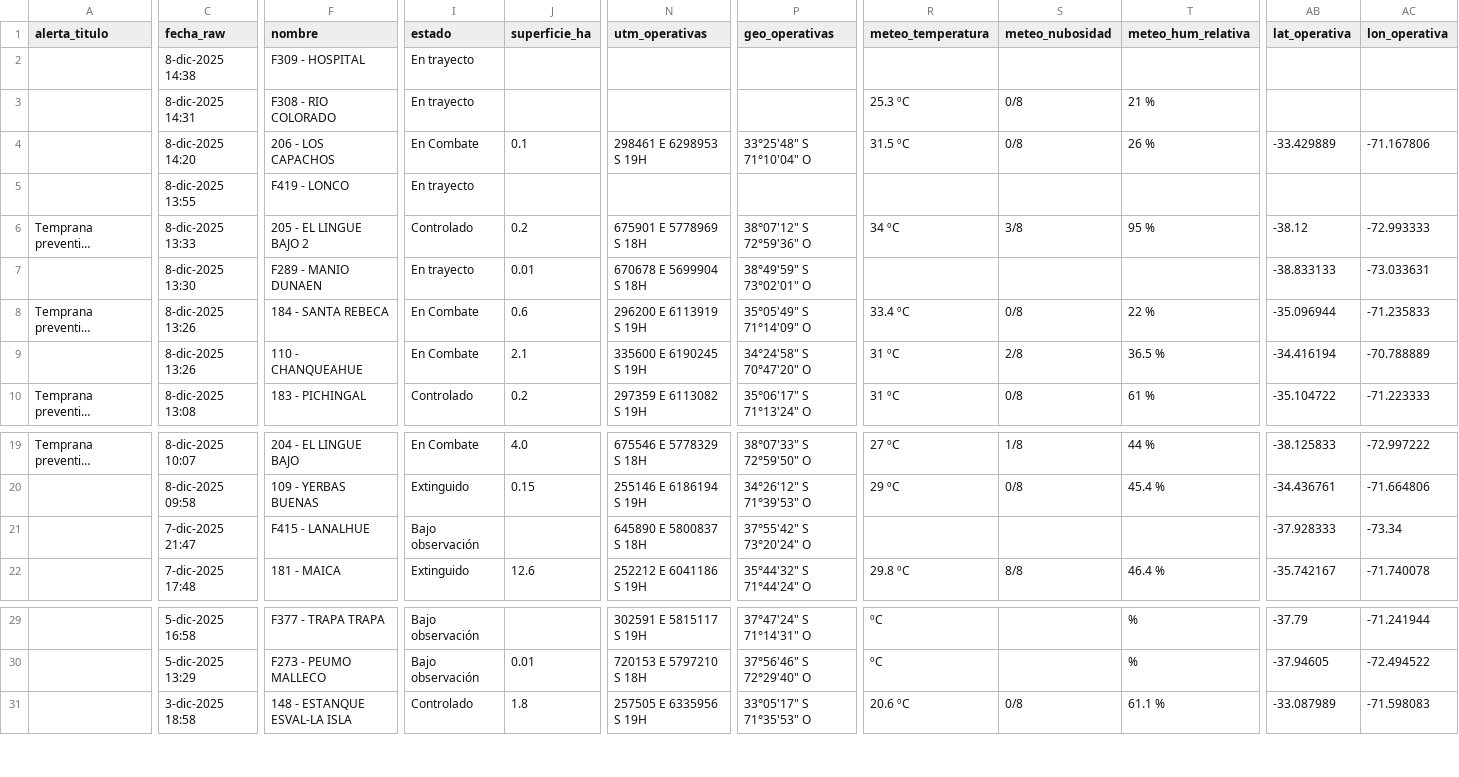
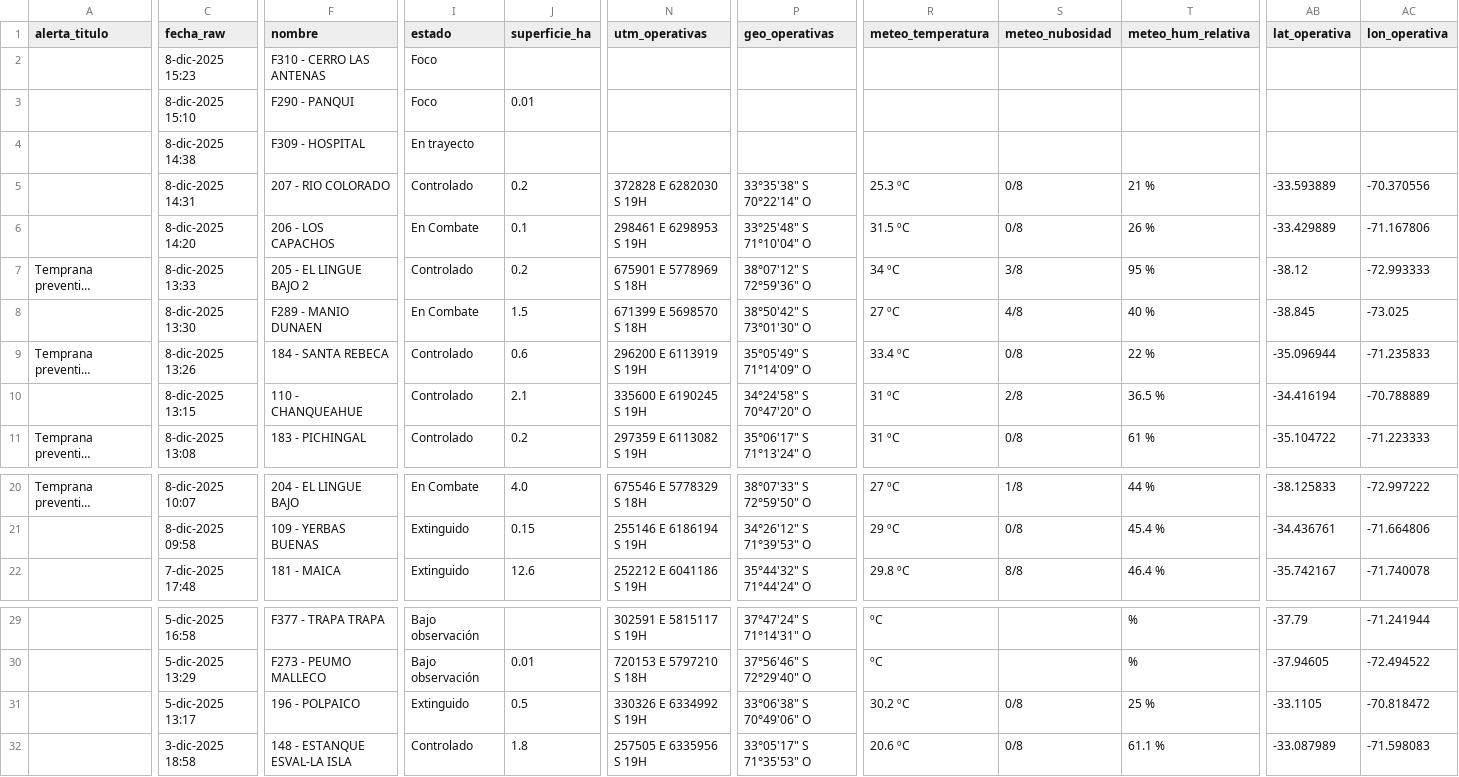
Before and after one commit to FranSENAPRED/sidco-incendios-scraper, a CSV file: incendios_vigentes_sidco_enriquecido.csv, drawn as a sheet; only a part is shown, gaps mark what is left out; long unchanged cells end in …; removed rows and columns are numbered as before the commit, all else as after; rows hold the shown columns only; the diff covers the shown part only; the diff names each change by its address in the sheet, - before the commit and + after, or states it on an @@ line.

Commit message:
Actualizar CSV SIDCO

```diff
--- a/incendios_vigentes_sidco_enriquecido.csv
+++ b/incendios_vigentes_sidco_enriquecido.csv
+row 2:  | 8-dic-2025 15:23 | F310 - CERRO LAS ANTENAS | Foco
+row 3:  | 8-dic-2025 15:10 | F290 - PANQUI | Foco | 0.01
-F5 (nombre): F308 - RIO COLORADO
+F5 (nombre): 207 - RIO COLORADO
-I5 (estado): En trayecto
+I5 (estado): Controlado
-J5 (superficie_ha): (empty)
+J5 (superficie_ha): 0.2
-N5 (utm_operativas): (empty)
+N5 (utm_operativas): 372828 E 6282030 S 19H
-P5 (geo_operativas): (empty)
+P5 (geo_operativas): 33°35'38" S 70°22'14" O
-AB5 (lat_operativa): (empty)
+AB5 (lat_operativa): -33.593889
-AC5 (lon_operativa): (empty)
+AC5 (lon_operativa): -70.370556
-row 5:  | 8-dic-2025 13:55 | F419 - LONCO | En trayecto
-I8 (estado): En trayecto
+I8 (estado): En Combate
-J8 (superficie_ha): 0.01
+J8 (superficie_ha): 1.5
-N8 (utm_operativas): 670678 E 5699904 S 18H
+N8 (utm_operativas): 671399 E 5698570 S 18H
-P8 (geo_operativas): 38°49'59" S 73°02'01" O
+P8 (geo_operativas): 38°50'42" S 73°01'30" O
-R8 (meteo_temperatura): (empty)
+R8 (meteo_temperatura): 27 ºC
-S8 (meteo_nubosidad): (empty)
+S8 (meteo_nubosidad): 4/8
-T8 (meteo_hum_relativa): (empty)
+T8 (meteo_hum_relativa): 40 %
-AB8 (lat_operativa): -38.833133
+AB8 (lat_operativa): -38.845
-AC8 (lon_operativa): -73.033631
+AC8 (lon_operativa): -73.025
-I9:I10 (estado): En Combate
+I9:I10 (estado): Controlado
-C10 (fecha_raw): 8-dic-2025 13:26
+C10 (fecha_raw): 8-dic-2025 13:15
-row 21:  | 7-dic-2025 21:47 | F415 - LANALHUE | Bajo observación |  | 645890 E 5800837 S 18H | 37°55'42" S 73°20'24" O |  |  |  | -37.928333 | -73.34
+row 31:  | 5-dic-2025 13:17 | 196 - POLPAICO | Extinguido | 0.5 | 330326 E 6334992 S 19H | 33°06'38" S 70°49'06" O | 30.2 ºC | 0/8 | 25 % | -33.1105 | -70.818472
```
Also changed, not shown: 7 edited cells elsewhere in this file.
